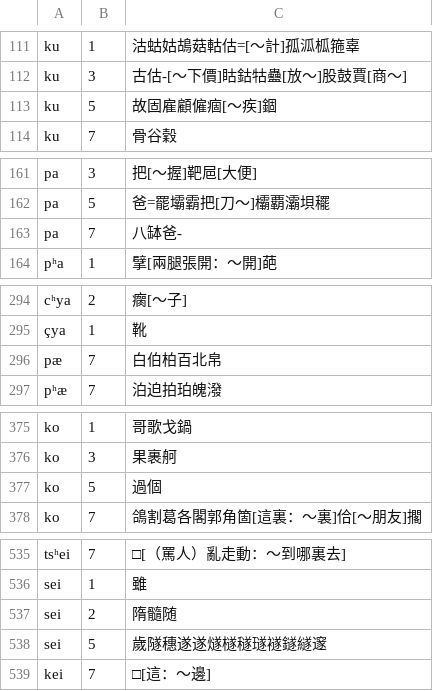
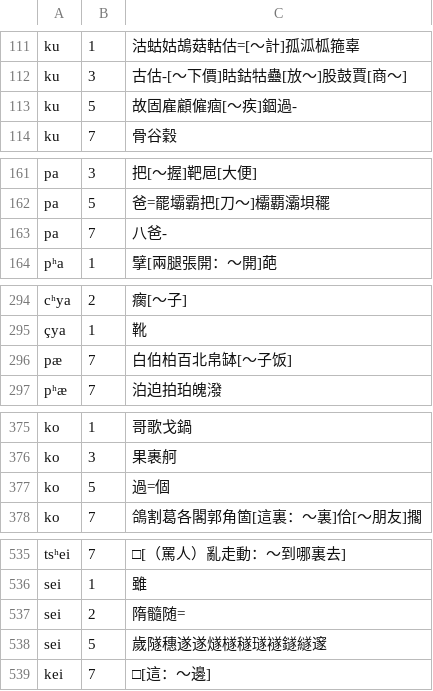
Before and after one commit to vearvip/LiuYangXiXiangHua, a TSV file: 浏阳镇头.tsv, drawn as a sheet; only a part is shown, gaps mark what is left out; the diff covers the shown part only.

Commit message:
Update 浏阳镇头.tsv

```diff
--- a/浏阳镇头.tsv
+++ b/浏阳镇头.tsv
@@ -112,3 +112,3 @@ ku	1	沽蛄姑鴣菇軲估=[～計]孤泒柧箍辜
 ku	3	古估-[～下價]䀦鈷牯蠱[放～]股鼓賈[商～]
-ku	5	故固雇顧僱痼[～疾]錮
+ku	5	故固雇顧僱痼[～疾]錮過-
 ku	7	骨谷穀
@@ -162,3 +162,3 @@ pa	3	把[～握]靶㞎[大便]
 pa	5	爸=罷壩霸把[刀～]欛覇灞垻䆉
-pa	7	八缽爸-
+pa	7	八爸-
 pʰa	1	擘[兩腿張開：～開]葩
@@ -295,3 +295,3 @@ cʰya	2	瘸[～子]
 çya	1	靴
-pæ	7	白伯柏百北帛
+pæ	7	白伯柏百北帛缽[～子饭]
 pʰæ	7	泊迫拍珀魄潑
@@ -376,3 +376,3 @@ ko	1	哥歌戈鍋
 ko	3	果裹舸
-ko	5	過個
+ko	5	過=個
 ko	7	鴿割葛各閣郭角箇[這裏：～裏]佮[～朋友]擱
@@ -536,3 +536,3 @@ tsʰei	7	□[（罵人）亂走動：～到哪裏去]
 sei	1	雖
-sei	2	隋髓随
+sei	2	隋髓随=
 sei	5	歲隧穗遂遂燧檖穟璲襚鐩繸邃
```
Also changed, not shown: 2 edited cells elsewhere in this file.
